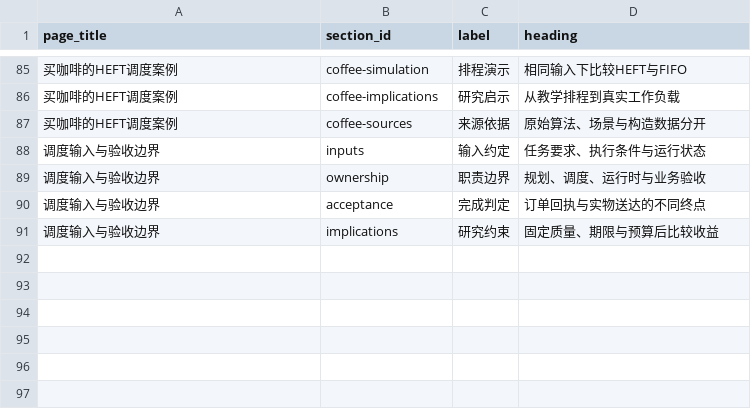
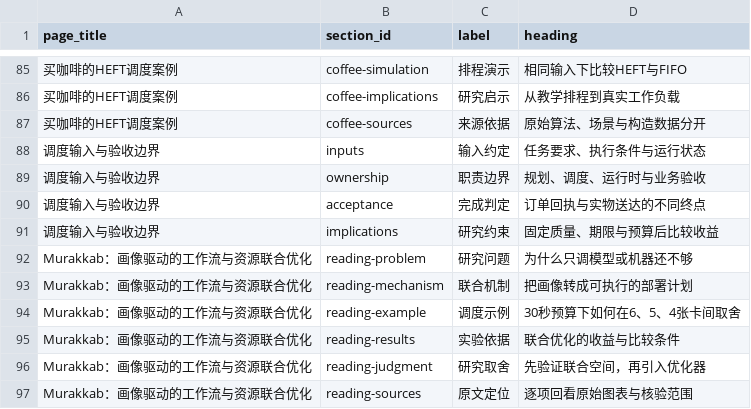
Before and after one commit to c1917797-bit/CCN-insight, a CSV file: research/agent-scheduling/page-sections.csv, drawn as a sheet; only a part is shown, gaps mark what is left out; the diff names each change by its address in the sheet, - before the commit and + after, or states it on an @@ line.

```diff
--- a/research/agent-scheduling/page-sections.csv
+++ b/research/agent-scheduling/page-sections.csv
+row 92: Murakkab：画像驱动的工作流与资源联合优化 | reading-problem | 研究问题 | 为什么只调模型或机器还不够
+row 93: Murakkab：画像驱动的工作流与资源联合优化 | reading-mechanism | 联合机制 | 把画像转成可执行的部署计划
+row 94: Murakkab：画像驱动的工作流与资源联合优化 | reading-example | 调度示例 | 30秒预算下如何在6、5、4张卡间取舍
+row 95: Murakkab：画像驱动的工作流与资源联合优化 | reading-results | 实验依据 | 联合优化的收益与比较条件
+row 96: Murakkab：画像驱动的工作流与资源联合优化 | reading-judgment | 研究取舍 | 先验证联合空间，再引入优化器
+row 97: Murakkab：画像驱动的工作流与资源联合优化 | reading-sources | 原文定位 | 逐项回看原始图表与核验范围
```
Also changed, not shown: research/agent-scheduling/evidence-reviews.csv, research/agent-scheduling/research-evidence.csv, 55 other files.
